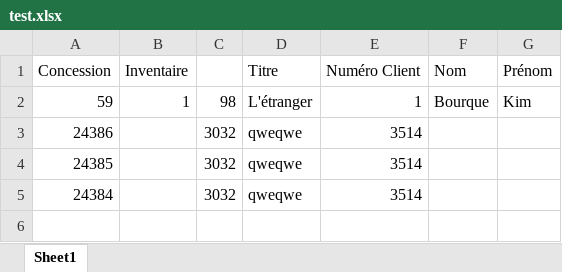
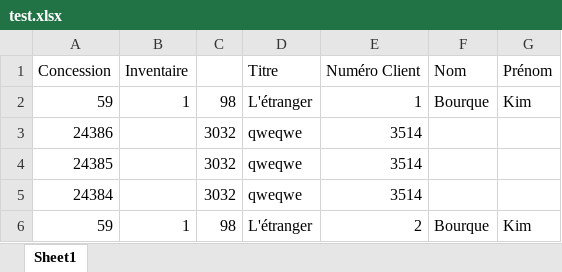
Before and after one commit to SilverPh0ton/ImplantationAndroid, an Excel workbook: ImporterCSV/test.xlsx, sheet Sheet1, drawn as a sheet; values as stored, in another font and other column widths than the file's, no borders; the diff names each change by its address in the sheet, - before the commit and + after, or states it on an @@ line.

```diff
--- a/ImporterCSV/test.xlsx (sheet Sheet1)
+++ b/ImporterCSV/test.xlsx (sheet Sheet1)
+row 6: 59 | 1 | 98 | L'étranger | 2 | Bourque | Kim
```
Also changed, not shown: 3 other files.
